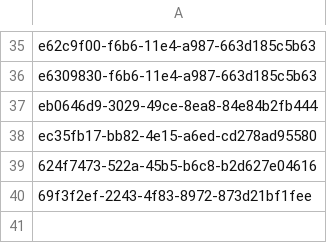
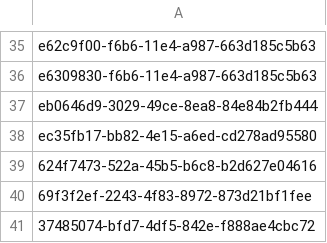
Before and after one commit to ICGC-TCGA-PanCancer/pcawg-central-index, a TSV file: pcawg_metadata_parser/dup_PACA-CA_uploads_to_be_removed_gnos_id.tsv, drawn as a sheet; only a part is shown, gaps mark what is left out.

```diff
--- a/pcawg_metadata_parser/dup_PACA-CA_uploads_to_be_removed_gnos_id.tsv
+++ b/pcawg_metadata_parser/dup_PACA-CA_uploads_to_be_removed_gnos_id.tsv
@@ -40 +40,2 @@ ec35fb17-bb82-4e15-a6ed-cd278ad95580
 69f3f2ef-2243-4f83-8972-873d21bf1fee
+37485074-bfd7-4df5-842e-f888ae4cbc72
```
Also changed, not shown: pcawg_metadata_parser/dup_ESAD-UK_reheader_to_be_removed_gnos_id.tsv, 7 other files.
